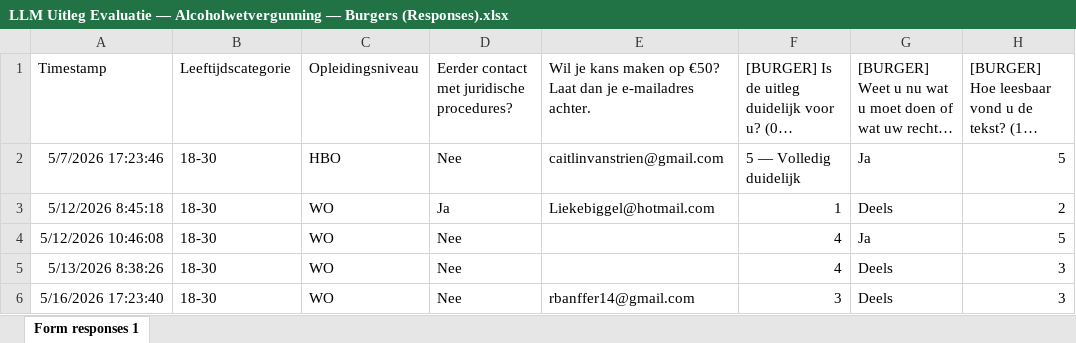
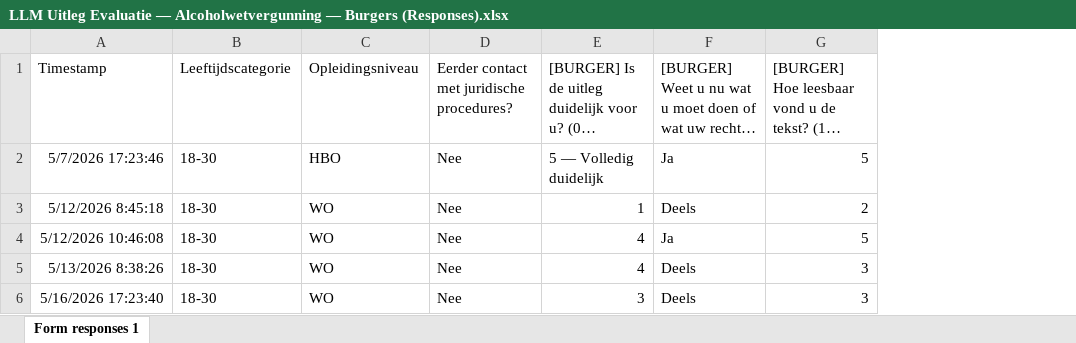
Before and after one commit to Bosfloortje/poc-machine-law_thesis, an Excel workbook: analysis/llm_explanations/annotations/input/LLM Uitleg Evaluatie — Alcoholwetvergunning — Burgers (Responses).xlsx, sheet Form responses 1, drawn as a sheet; only a part is shown; long unchanged cells end in …; values as stored, in another font and other column widths than the file's, no borders; charts and pictures and table styles not drawn; the diff names each change by its address in the sheet, - before the commit and + after, or states it on an @@ line.

```diff
--- a/analysis/llm_explanations/annotations/input/LLM Uitleg Evaluatie — Alcoholwetvergunning — Burgers (Responses).xlsx (sheet Form responses 1)
+++ b/analysis/llm_explanations/annotations/input/LLM Uitleg Evaluatie — Alcoholwetvergunning — Burgers (Responses).xlsx (sheet Form responses 1)
-column E, rows 1-6: Wil je kans maken op €50? Laat dan je e-mailadres achter. | caitlinvanstrien@gmail.com | Liekebiggel@hotmail.com |  |  | rbanffer14@gmail.com
-D3: Ja
+D3: Nee
```
Also changed, not shown: charts or pictures, analysis/llm_explanations/annotations/input/LLM Uitleg Evaluatie — Alcoholwetvergunning — Juristen (Responses).xlsx, analysis/llm_explanations/annotations/input/LLM Uitleg Evaluatie — Bijstand (Participatiewet) — Burgers (Responses).xlsx, 53 other files.
